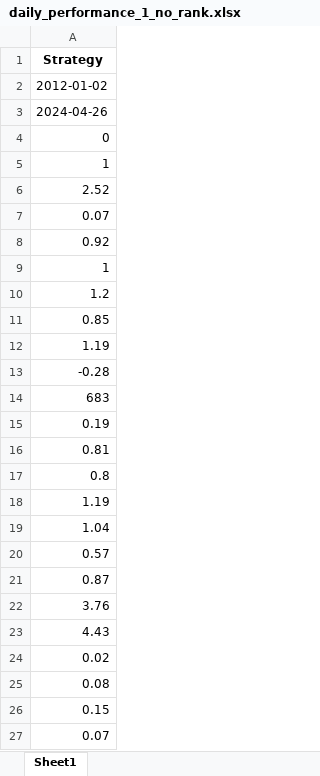
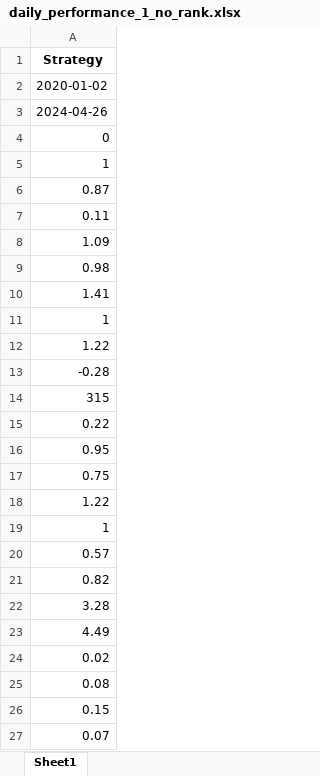
Before and after one commit to AkiLin7110/NCCU_Paper, an Excel workbook: Data2/Result/daily_performance_1_no_rank.xlsx, sheet Sheet1, drawn as a sheet; only a part is shown; values as stored, in another font and other column widths than the file's, no borders; removed rows and columns are numbered as before the commit, all else as after; the diff covers the shown part only; the diff names each change by its address in the sheet, - before the commit and + after, or states it on an @@ line.

```diff
--- a/Data2/Result/daily_performance_1_no_rank.xlsx (sheet Sheet1)
+++ b/Data2/Result/daily_performance_1_no_rank.xlsx (sheet Sheet1)
-A2: 2012-01-02
+A2: 2020-01-02
-A6: 2.52
+A6: 0.87
-A7: 0.07
+A7: 0.11
-A8: 0.92
+A8: 1.09
+row 9: 0.98
+row 10: 1.41
-A12: 1.2
+A12: 1.22
-row 11: 0.85
-row 12: 1.19
-A14: 683
+A14: 315
-A15: 0.19
+A15: 0.22
-A16: 0.81
+A16: 0.95
-A17: 0.8
+A17: 0.75
-A18: 1.19
+A18: 1.22
-A19: 1.04
+A19: 1
-A21: 0.87
+A21: 0.82
-A22: 3.76
+A22: 3.28
-A23: 4.43
+A23: 4.49
```
Also changed, not shown: 4 added rows, 4 removed rows, 1 moved row and 2 edited cells elsewhere in this sheet, Data2/Result/daily_performance_1_rank_BL.xlsx, Data2/Result/daily_performance_1_rank_maxUtility.xlsx, 6 other files.
